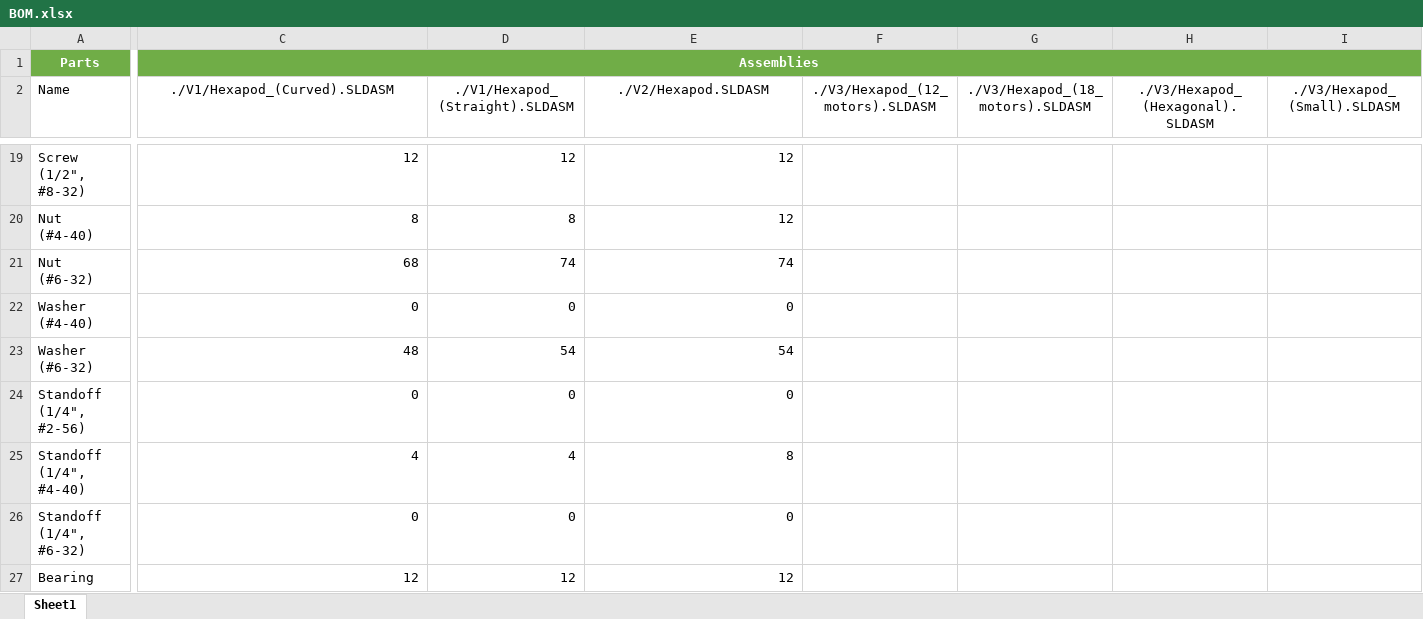
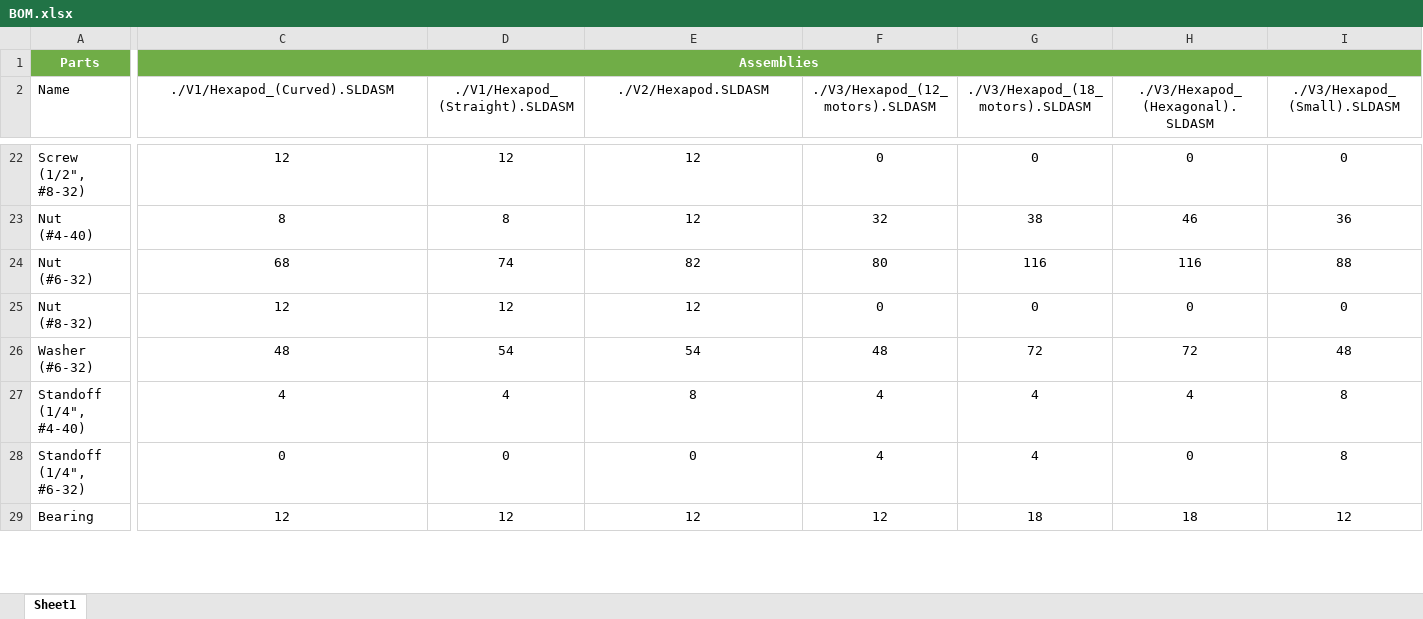
Before and after one commit to FARM3R8OY/HexaphobUS, an Excel workbook: CAD/BOM.xlsx, sheet Sheet1, drawn as a sheet; only a part is shown, gaps mark what is left out; values as stored, in another font and other column widths than the file's, no borders; table styles not drawn; removed rows and columns are numbered as before the commit, all else as after; rows hold the shown columns only; the diff covers the shown part only; the diff names each change by its address in the sheet, - before the commit and + after, or states it on an @@ line.

```diff
--- a/CAD/BOM.xlsx (sheet Sheet1)
+++ b/CAD/BOM.xlsx (sheet Sheet1)
-C22:E24 alignment: right
+C22:E24 alignment: center
-F22 (./V3/Hexapod_(12_motors).SLDASM): (empty)
+F22 (./V3/Hexapod_(12_motors).SLDASM): 0
-G22 (./V3/Hexapod_(18_motors).SLDASM): (empty)
+G22 (./V3/Hexapod_(18_motors).SLDASM): 0
-H22 (./V3/Hexapod_(Hexagonal).SLDASM): (empty)
+H22 (./V3/Hexapod_(Hexagonal).SLDASM): 0
-I22 (./V3/Hexapod_(Small).SLDASM): (empty)
+I22 (./V3/Hexapod_(Small).SLDASM): 0
-F23 (./V3/Hexapod_(12_motors).SLDASM): (empty)
+F23 (./V3/Hexapod_(12_motors).SLDASM): 32
-G23 (./V3/Hexapod_(18_motors).SLDASM): (empty)
+G23 (./V3/Hexapod_(18_motors).SLDASM): 38
-H23 (./V3/Hexapod_(Hexagonal).SLDASM): (empty)
+H23 (./V3/Hexapod_(Hexagonal).SLDASM): 46
-I23 (./V3/Hexapod_(Small).SLDASM): (empty)
+I23 (./V3/Hexapod_(Small).SLDASM): 36
-E24 (./V2/Hexapod.SLDASM): 74
+E24 (./V2/Hexapod.SLDASM): 82
-F24 (./V3/Hexapod_(12_motors).SLDASM): (empty)
+F24 (./V3/Hexapod_(12_motors).SLDASM): 80
-G24 (./V3/Hexapod_(18_motors).SLDASM): (empty)
+G24 (./V3/Hexapod_(18_motors).SLDASM): 116
-H24 (./V3/Hexapod_(Hexagonal).SLDASM): (empty)
+H24 (./V3/Hexapod_(Hexagonal).SLDASM): 116
-I24 (./V3/Hexapod_(Small).SLDASM): (empty)
+I24 (./V3/Hexapod_(Small).SLDASM): 88
-row 22: Washer (#4-40) | 0 | 0 | 0
+row 25: Nut (#8-32) | 12 | 12 | 12 | 0 | 0 | 0 | 0
-C26:E26 alignment: right
+C26:E26 alignment: center
-F26 (./V3/Hexapod_(12_motors).SLDASM): (empty)
+F26 (./V3/Hexapod_(12_motors).SLDASM): 48
-G26 (./V3/Hexapod_(18_motors).SLDASM): (empty)
+G26 (./V3/Hexapod_(18_motors).SLDASM): 72
-H26 (./V3/Hexapod_(Hexagonal).SLDASM): (empty)
+H26 (./V3/Hexapod_(Hexagonal).SLDASM): 72
-I26 (./V3/Hexapod_(Small).SLDASM): (empty)
+I26 (./V3/Hexapod_(Small).SLDASM): 48
-row 24: Standoff (1/4", #2-56) | 0 | 0 | 0
-C27:E29 alignment: right
+C27:E29 alignment: center
-F27:F28 (./V3/Hexapod_(12_motors).SLDASM): (empty)
+F27:F28 (./V3/Hexapod_(12_motors).SLDASM): 4
-G27:G28 (./V3/Hexapod_(18_motors).SLDASM): (empty)
+G27:G28 (./V3/Hexapod_(18_motors).SLDASM): 4
-H27 (./V3/Hexapod_(Hexagonal).SLDASM): (empty)
+H27 (./V3/Hexapod_(Hexagonal).SLDASM): 4
-I27:I28 (./V3/Hexapod_(Small).SLDASM): (empty)
+I27:I28 (./V3/Hexapod_(Small).SLDASM): 8
-H28 (./V3/Hexapod_(Hexagonal).SLDASM): (empty)
+H28 (./V3/Hexapod_(Hexagonal).SLDASM): 0
-F29 (./V3/Hexapod_(12_motors).SLDASM): (empty)
+F29 (./V3/Hexapod_(12_motors).SLDASM): 12
-G29 (./V3/Hexapod_(18_motors).SLDASM): (empty)
+G29 (./V3/Hexapod_(18_motors).SLDASM): 18
-H29 (./V3/Hexapod_(Hexagonal).SLDASM): (empty)
+H29 (./V3/Hexapod_(Hexagonal).SLDASM): 18
-I29 (./V3/Hexapod_(Small).SLDASM): (empty)
+I29 (./V3/Hexapod_(Small).SLDASM): 12
```
Also changed, not shown: 4 added rows, 169 edited cells and cell formats elsewhere in this sheet, 26 other files.
